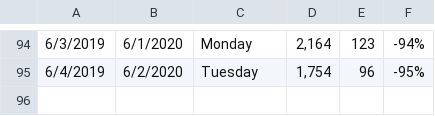
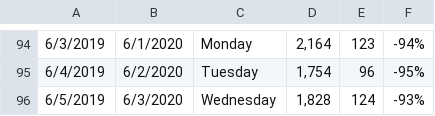
Before and after one commit to psrc/covid19-dashboard, a CSV file: shiny/data/RailTable_crosstab.csv, drawn as a sheet; only a part is shown, gaps mark what is left out.

```diff
--- a/shiny/data/RailTable_crosstab.csv
+++ b/shiny/data/RailTable_crosstab.csv
@@ -95 +95,2 @@
 6/4/2019,6/2/2020,Tuesday,"1,754",96,-95%
+6/5/2019,6/3/2020,Wednesday,"1,828",124,-93%
```
Also changed, not shown: shiny/data/TransitTable_data.csv, 7 other files.
